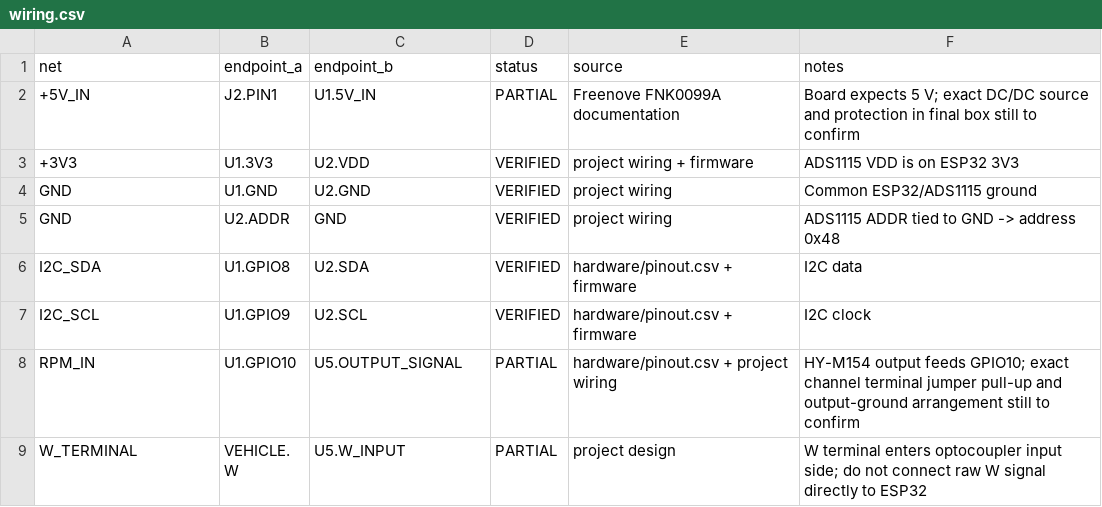
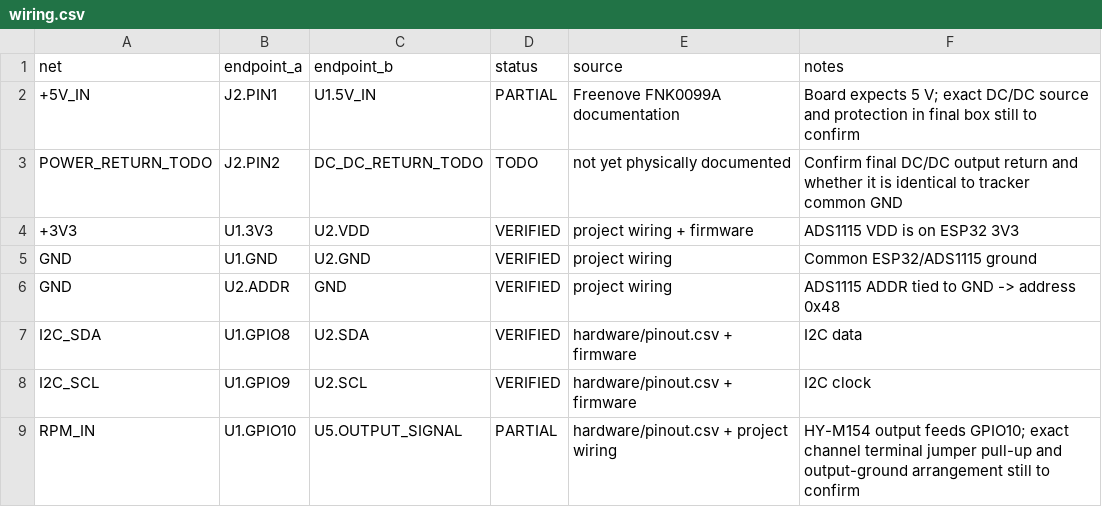
Before and after one commit to cw8j7knmhc-del/MF35X-Tracker, a CSV file: hardware/wiring.csv, drawn as a sheet; only a part is shown; the shorter side is filled out with more unchanged rows.

Commit message:
Document unresolved power-input return

```diff
--- a/hardware/wiring.csv
+++ b/hardware/wiring.csv
@@ -2,2 +2,3 @@ net,endpoint_a,endpoint_b,status,source,notes
 +5V_IN,J2.PIN1,U1.5V_IN,PARTIAL,Freenove FNK0099A documentation,Board expects 5 V; exact DC/DC source and protection in final box still to confirm
+POWER_RETURN_TODO,J2.PIN2,DC_DC_RETURN_TODO,TODO,not yet physically documented,Confirm final DC/DC output return and whether it is identical to tracker common GND
 +3V3,U1.3V3,U2.VDD,VERIFIED,project wiring + firmware,ADS1115 VDD is on ESP32 3V3
```
